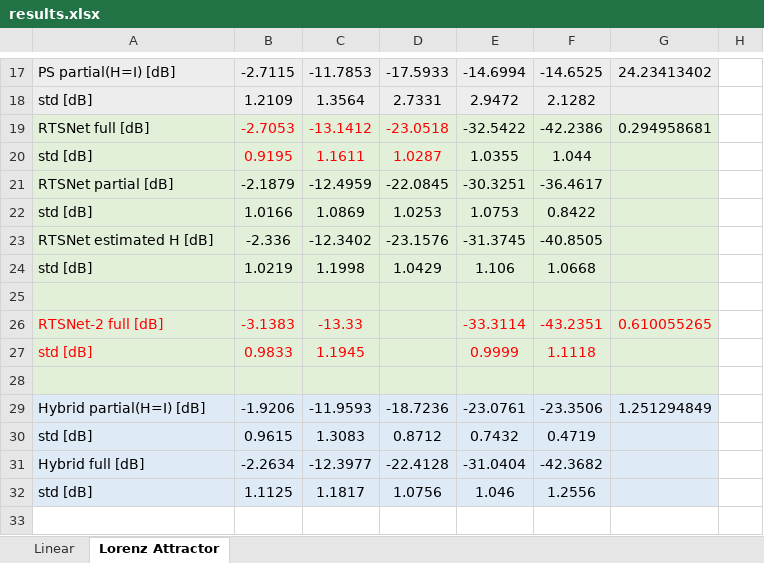
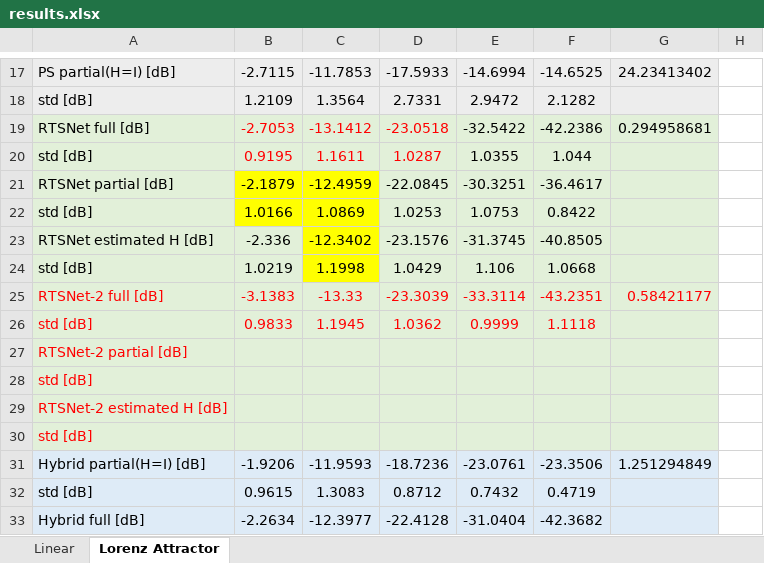
Before and after one commit to KalmanNet/RTSNet_TSP, an Excel workbook: results.xlsx, sheet Lorenz Attractor, drawn as a sheet; only a part is shown, gaps mark what is left out; the shorter side is filled out with more unchanged rows; values as stored, in another font and other column widths than the file's, no borders; removed rows and columns are numbered as before the commit, all else as after; the diff names each change by its address in the sheet, - before the commit and + after, or states it on an @@ line.

Commit message:
update simulation results

```diff
--- a/results.xlsx (sheet Lorenz Attractor)
+++ b/results.xlsx (sheet Lorenz Attractor)
-B21:C22 fill: #E2F0D9
+B21:C22 fill: #FFFF00
-C23:C24 fill: #E2F0D9
+C23:C24 fill: #FFFF00
-row 25: (empty)
-D25: (empty)
+D25: -23.3039
-G25: 0.610055265
+G25: 0.58421177
-D26: (empty)
+D26: 1.0362
-A27: (empty)
+A27: RTSNet-2 partial [dB]
+row 28: std [dB]
+row 29: RTSNet-2 estimated H [dB]
+row 30: std [dB]
```
Also changed, not shown: 2 other files.
